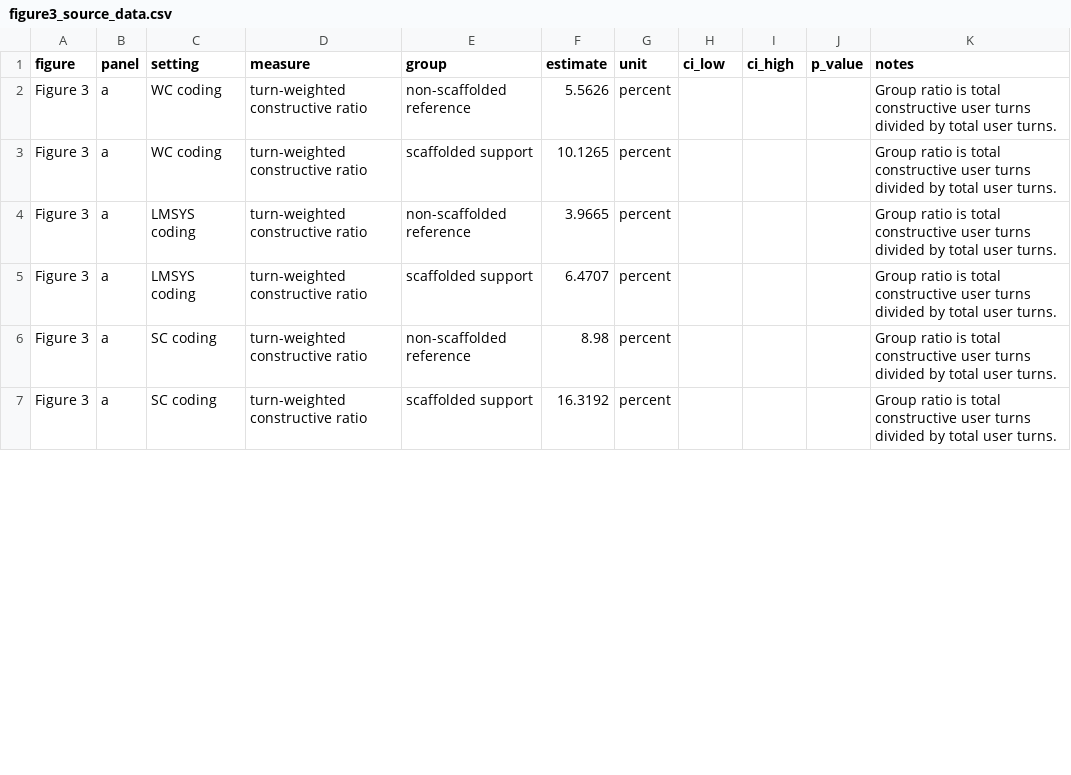
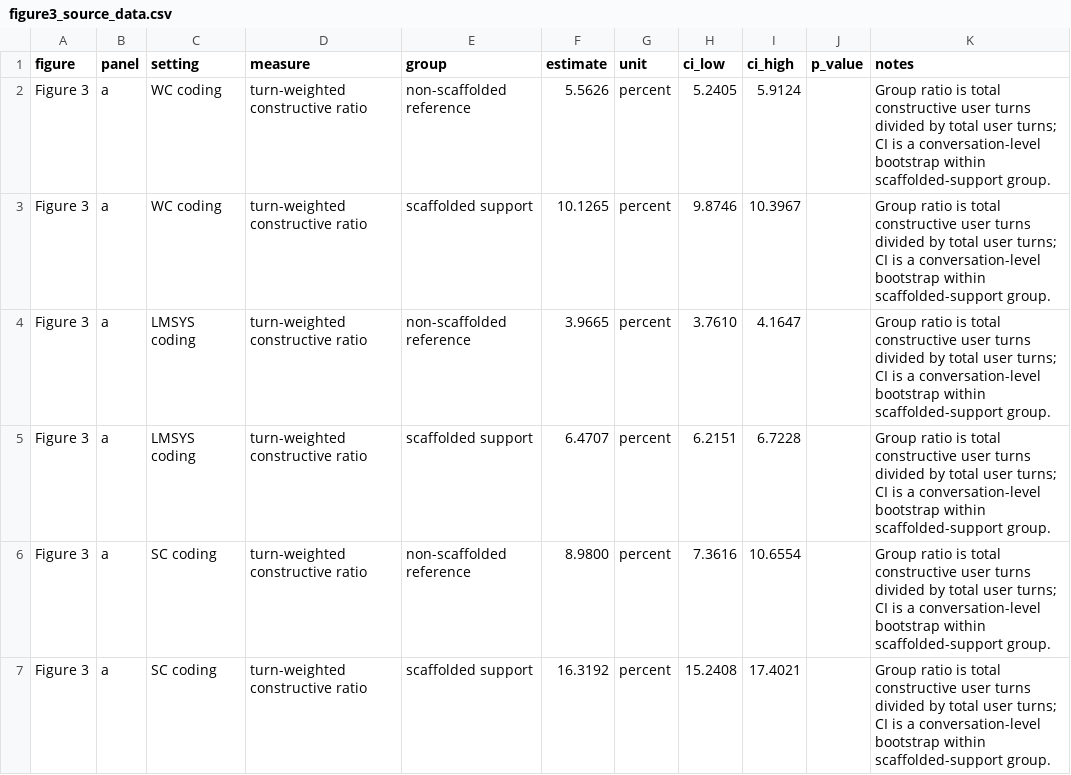
Before and after one commit to CinderD/Jun_10_NHB_Informal_Learning, a CSV file: source_data/figure3_source_data.csv, drawn as a sheet; only a part is shown; the diff covers the shown part only.

```diff
--- a/source_data/figure3_source_data.csv
+++ b/source_data/figure3_source_data.csv
@@ -1,7 +1,7 @@
 figure,panel,setting,measure,group,estimate,unit,ci_low,ci_high,p_value,notes
-Figure 3,a,WC coding,turn-weighted constructive ratio,non-scaffolded reference,5.5626,percent,,,,Group ratio is total constructive user turns divided by total user turns.
-Figure 3,a,WC coding,turn-weighted constructive ratio,scaffolded support,10.1265,percent,,,,Group ratio is total constructive user turns divided by total user turns.
-Figure 3,a,LMSYS coding,turn-weighted constructive ratio,non-scaffolded reference,3.9665,percent,,,,Group ratio is total constructive user turns divided by total user turns.
-Figure 3,a,LMSYS coding,turn-weighted constructive ratio,scaffolded support,6.4707,percent,,,,Group ratio is total constructive user turns divided by total user turns.
-Figure 3,a,SC coding,turn-weighted constructive ratio,non-scaffolded reference,8.98,percent,,,,Group ratio is total constructive user turns divided by total user turns.
-Figure 3,a,SC coding,turn-weighted constructive ratio,scaffolded support,16.3192,percent,,,,Group ratio is total constructive user turns divided by total user turns.
+Figure 3,a,WC coding,turn-weighted constructive ratio,non-scaffolded reference,5.5626,percent,5.2405,5.9124,,Group ratio is total constructive user turns divided by total user turns; CI is a conversation-level bootstrap within scaffolded-support group.
+Figure 3,a,WC coding,turn-weighted constructive ratio,scaffolded support,10.1265,percent,9.8746,10.3967,,Group ratio is total constructive user turns divided by total user turns; CI is a conversation-level bootstrap within scaffolded-support group.
+Figure 3,a,LMSYS coding,turn-weighted constructive ratio,non-scaffolded reference,3.9665,percent,3.7610,4.1647,,Group ratio is total constructive user turns divided by total user turns; CI is a conversation-level bootstrap within scaffolded-support group.
+Figure 3,a,LMSYS coding,turn-weighted constructive ratio,scaffolded support,6.4707,percent,6.2151,6.7228,,Group ratio is total constructive user turns divided by total user turns; CI is a conversation-level bootstrap within scaffolded-support group.
+Figure 3,a,SC coding,turn-weighted constructive ratio,non-scaffolded reference,8.9800,percent,7.3616,10.6554,,Group ratio is total constructive user turns divided by total user turns; CI is a conversation-level bootstrap within scaffolded-support group.
+Figure 3,a,SC coding,turn-weighted constructive ratio,scaffolded support,16.3192,percent,15.2408,17.4021,,Group ratio is total constructive user turns divided by total user turns; CI is a conversation-level bootstrap within scaffolded-support group.
```
Also changed, not shown: 18 edited cells elsewhere in this file, source_data/figure5_source_data.csv, 21 other files.
